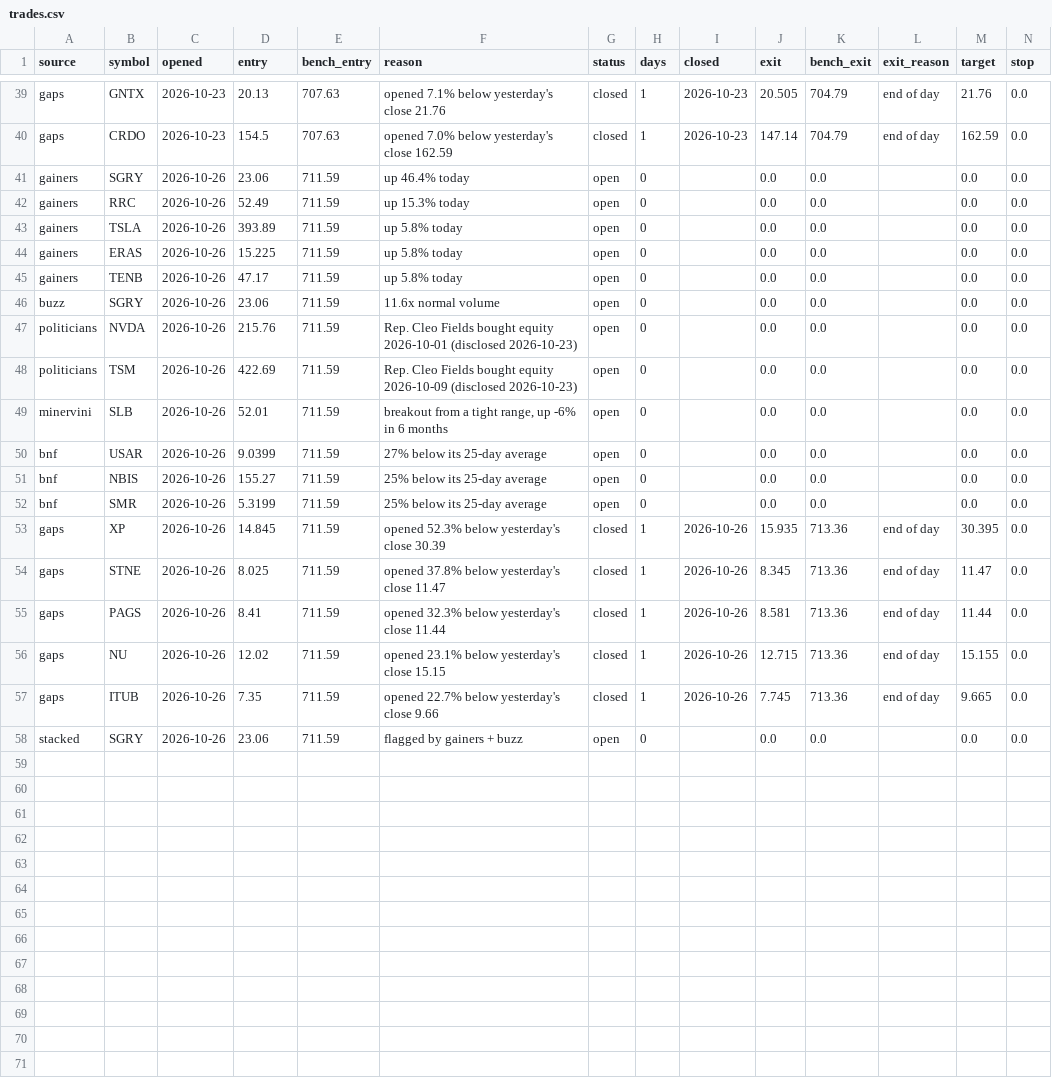
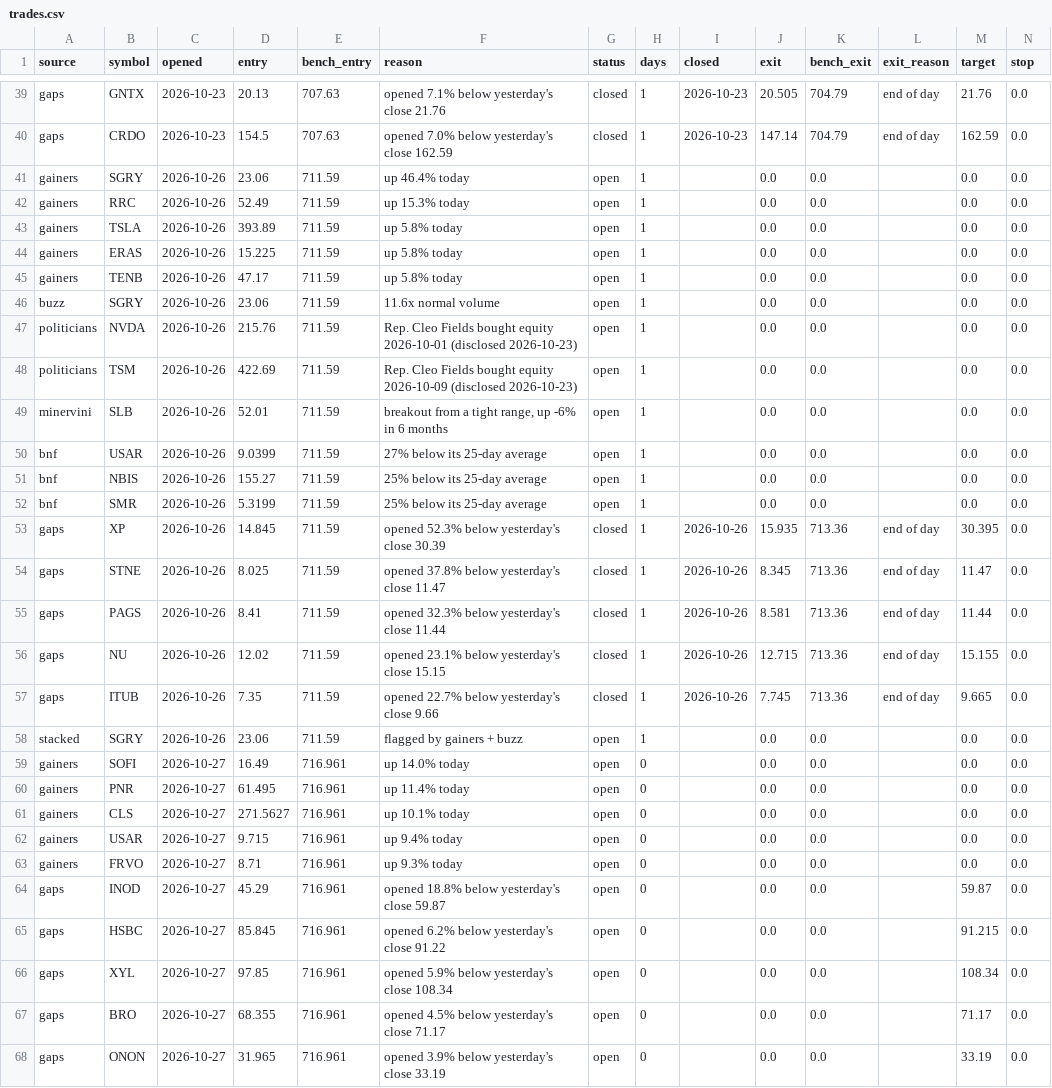
Before and after one commit to ashleyymcquestion/claude-trade, a CSV file: data/watchlab/trades.csv, drawn as a sheet; only a part is shown, gaps mark what is left out; the diff covers the shown part only.

```diff
--- a/data/watchlab/trades.csv
+++ b/data/watchlab/trades.csv
@@ -40,14 +40,14 @@ gaps,GNTX,2026-10-23,20.13,707.63,opened 7.1% below yesterday's close 21.76,clos
 gaps,CRDO,2026-10-23,154.5,707.63,opened 7.0% below yesterday's close 162.59,closed,1,2026-10-23,147.14,704.79,end of day,162.59,0.0
-gainers,SGRY,2026-10-26,23.06,711.59,up 46.4% today,open,0,,0.0,0.0,,0.0,0.0
-gainers,RRC,2026-10-26,52.49,711.59,up 15.3% today,open,0,,0.0,0.0,,0.0,0.0
-gainers,TSLA,2026-10-26,393.89,711.59,up 5.8% today,open,0,,0.0,0.0,,0.0,0.0
-gainers,ERAS,2026-10-26,15.225,711.59,up 5.8% today,open,0,,0.0,0.0,,0.0,0.0
-gainers,TENB,2026-10-26,47.17,711.59,up 5.8% today,open,0,,0.0,0.0,,0.0,0.0
-buzz,SGRY,2026-10-26,23.06,711.59,11.6x normal volume,open,0,,0.0,0.0,,0.0,0.0
-politicians,NVDA,2026-10-26,215.76,711.59,Rep. Cleo Fields bought equity 2026-10-01 (disclosed 2026-10-23),open,0,,0.0,0.0,,0.0,0.0
-politicians,TSM,2026-10-26,422.69,711.59,Rep. Cleo Fields bought equity 2026-10-09 (disclosed 2026-10-23),open,0,,0.0,0.0,,0.0,0.0
-minervini,SLB,2026-10-26,52.01,711.59,"breakout from a tight range, up -6% in 6 months",open,0,,0.0,0.0,,0.0,0.0
-bnf,USAR,2026-10-26,9.0399,711.59,27% below its 25-day average,open,0,,0.0,0.0,,0.0,0.0
-bnf,NBIS,2026-10-26,155.27,711.59,25% below its 25-day average,open,0,,0.0,0.0,,0.0,0.0
-bnf,SMR,2026-10-26,5.3199,711.59,25% below its 25-day average,open,0,,0.0,0.0,,0.0,0.0
+gainers,SGRY,2026-10-26,23.06,711.59,up 46.4% today,open,1,,0.0,0.0,,0.0,0.0
+gainers,RRC,2026-10-26,52.49,711.59,up 15.3% today,open,1,,0.0,0.0,,0.0,0.0
+gainers,TSLA,2026-10-26,393.89,711.59,up 5.8% today,open,1,,0.0,0.0,,0.0,0.0
+gainers,ERAS,2026-10-26,15.225,711.59,up 5.8% today,open,1,,0.0,0.0,,0.0,0.0
+gainers,TENB,2026-10-26,47.17,711.59,up 5.8% today,open,1,,0.0,0.0,,0.0,0.0
+buzz,SGRY,2026-10-26,23.06,711.59,11.6x normal volume,open,1,,0.0,0.0,,0.0,0.0
+politicians,NVDA,2026-10-26,215.76,711.59,Rep. Cleo Fields bought equity 2026-10-01 (disclosed 2026-10-23),open,1,,0.0,0.0,,0.0,0.0
+politicians,TSM,2026-10-26,422.69,711.59,Rep. Cleo Fields bought equity 2026-10-09 (disclosed 2026-10-23),open,1,,0.0,0.0,,0.0,0.0
+minervini,SLB,2026-10-26,52.01,711.59,"breakout from a tight range, up -6% in 6 months",open,1,,0.0,0.0,,0.0,0.0
+bnf,USAR,2026-10-26,9.0399,711.59,27% below its 25-day average,open,1,,0.0,0.0,,0.0,0.0
+bnf,NBIS,2026-10-26,155.27,711.59,25% below its 25-day average,open,1,,0.0,0.0,,0.0,0.0
+bnf,SMR,2026-10-26,5.3199,711.59,25% below its 25-day average,open,1,,0.0,0.0,,0.0,0.0
 gaps,XP,2026-10-26,14.845,711.59,opened 52.3% below yesterday's close 30.39,closed,1,2026-10-26,15.935,713.36,end of day,30.395,0.0
@@ -57,2 +57,12 @@ gaps,NU,2026-10-26,12.02,711.59,opened 23.1% below yesterday's close 15.15,close
 gaps,ITUB,2026-10-26,7.35,711.59,opened 22.7% below yesterday's close 9.66,closed,1,2026-10-26,7.745,713.36,end of day,9.665,0.0
-stacked,SGRY,2026-10-26,23.06,711.59,flagged by gainers + buzz,open,0,,0.0,0.0,,0.0,0.0
+stacked,SGRY,2026-10-26,23.06,711.59,flagged by gainers + buzz,open,1,,0.0,0.0,,0.0,0.0
+gainers,SOFI,2026-10-27,16.49,716.961,up 14.0% today,open,0,,0.0,0.0,,0.0,0.0
+gainers,PNR,2026-10-27,61.495,716.961,up 11.4% today,open,0,,0.0,0.0,,0.0,0.0
+gainers,CLS,2026-10-27,271.5627,716.961,up 10.1% today,open,0,,0.0,0.0,,0.0,0.0
+gainers,USAR,2026-10-27,9.715,716.961,up 9.4% today,open,0,,0.0,0.0,,0.0,0.0
+gainers,FRVO,2026-10-27,8.71,716.961,up 9.3% today,open,0,,0.0,0.0,,0.0,0.0
+gaps,INOD,2026-10-27,45.29,716.961,opened 18.8% below yesterday's close 59.87,open,0,,0.0,0.0,,59.87,0.0
+gaps,HSBC,2026-10-27,85.845,716.961,opened 6.2% below yesterday's close 91.22,open,0,,0.0,0.0,,91.215,0.0
+gaps,XYL,2026-10-27,97.85,716.961,opened 5.9% below yesterday's close 108.34,open,0,,0.0,0.0,,108.34,0.0
+gaps,BRO,2026-10-27,68.355,716.961,opened 4.5% below yesterday's close 71.17,open,0,,0.0,0.0,,71.17,0.0
+gaps,ONON,2026-10-27,31.965,716.961,opened 3.9% below yesterday's close 33.19,open,0,,0.0,0.0,,33.19,0.0
```
Also changed, not shown: 29 edited cells elsewhere in this file, data/coinwatch/CHIP.csv, data/coinwatch/USAR.csv, 29 other files.
